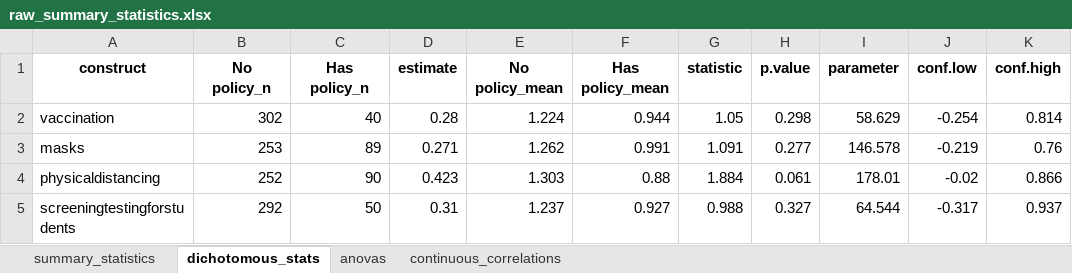
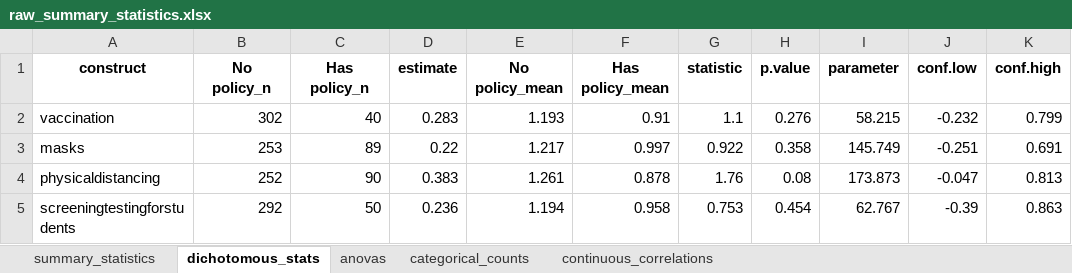
Before and after one commit to ztimpeicf/nscps_district_cases, an Excel workbook: raw_summary_statistics.xlsx, sheet dichotomous_stats, drawn as a sheet; only a part is shown; values as stored, in another font and other column widths than the file's, no borders; the diff covers the shown part only; the diff names each change by its address in the sheet, - before the commit and + after, or states it on an @@ line.

Commit message:
Writing rough draft of manuscript/report. Realized free and reduce lunch missing more than was before, so replaced missing with stats from 2019-20 when available from NCES. Did this for race variables as well.

```diff
--- a/raw_summary_statistics.xlsx (sheet dichotomous_stats)
+++ b/raw_summary_statistics.xlsx (sheet dichotomous_stats)
+sheet tab: categorical_counts
-D2 (estimate): 0.28
+D2 (estimate): 0.283
-E2 (No policy_mean): 1.224
+E2 (No policy_mean): 1.193
-F2 (Has policy_mean): 0.944
+F2 (Has policy_mean): 0.91
-G2 (statistic): 1.05
+G2 (statistic): 1.1
-H2 (p.value): 0.298
+H2 (p.value): 0.276
-I2 (parameter): 58.629
+I2 (parameter): 58.215
-J2 (conf.low): -0.254
+J2 (conf.low): -0.232
-K2 (conf.high): 0.814
+K2 (conf.high): 0.799
-D3 (estimate): 0.271
+D3 (estimate): 0.22
-E3 (No policy_mean): 1.262
+E3 (No policy_mean): 1.217
-F3 (Has policy_mean): 0.991
+F3 (Has policy_mean): 0.997
-G3 (statistic): 1.091
+G3 (statistic): 0.922
-H3 (p.value): 0.277
+H3 (p.value): 0.358
-I3 (parameter): 146.578
+I3 (parameter): 145.749
-J3 (conf.low): -0.219
+J3 (conf.low): -0.251
-K3 (conf.high): 0.76
+K3 (conf.high): 0.691
-D4 (estimate): 0.423
+D4 (estimate): 0.383
-E4 (No policy_mean): 1.303
+E4 (No policy_mean): 1.261
-F4 (Has policy_mean): 0.88
+F4 (Has policy_mean): 0.878
-G4 (statistic): 1.884
+G4 (statistic): 1.76
-H4 (p.value): 0.061
+H4 (p.value): 0.08
-I4 (parameter): 178.01
+I4 (parameter): 173.873
-J4 (conf.low): -0.02
+J4 (conf.low): -0.047
-K4 (conf.high): 0.866
+K4 (conf.high): 0.813
-D5 (estimate): 0.31
+D5 (estimate): 0.236
-E5 (No policy_mean): 1.237
+E5 (No policy_mean): 1.194
-F5 (Has policy_mean): 0.927
+F5 (Has policy_mean): 0.958
-G5 (statistic): 0.988
+G5 (statistic): 0.753
-H5 (p.value): 0.327
+H5 (p.value): 0.454
-I5 (parameter): 64.544
+I5 (parameter): 62.767
-J5 (conf.low): -0.317
+J5 (conf.low): -0.39
-K5 (conf.high): 0.937
+K5 (conf.high): 0.863
```
Also changed, not shown: 47 edited cells elsewhere in this sheet, sheet summary_statistics, sheet continuous_correlations, sheet anovas, analytic_data.xlsx, construct_texts.xlsx, 19 other files.
